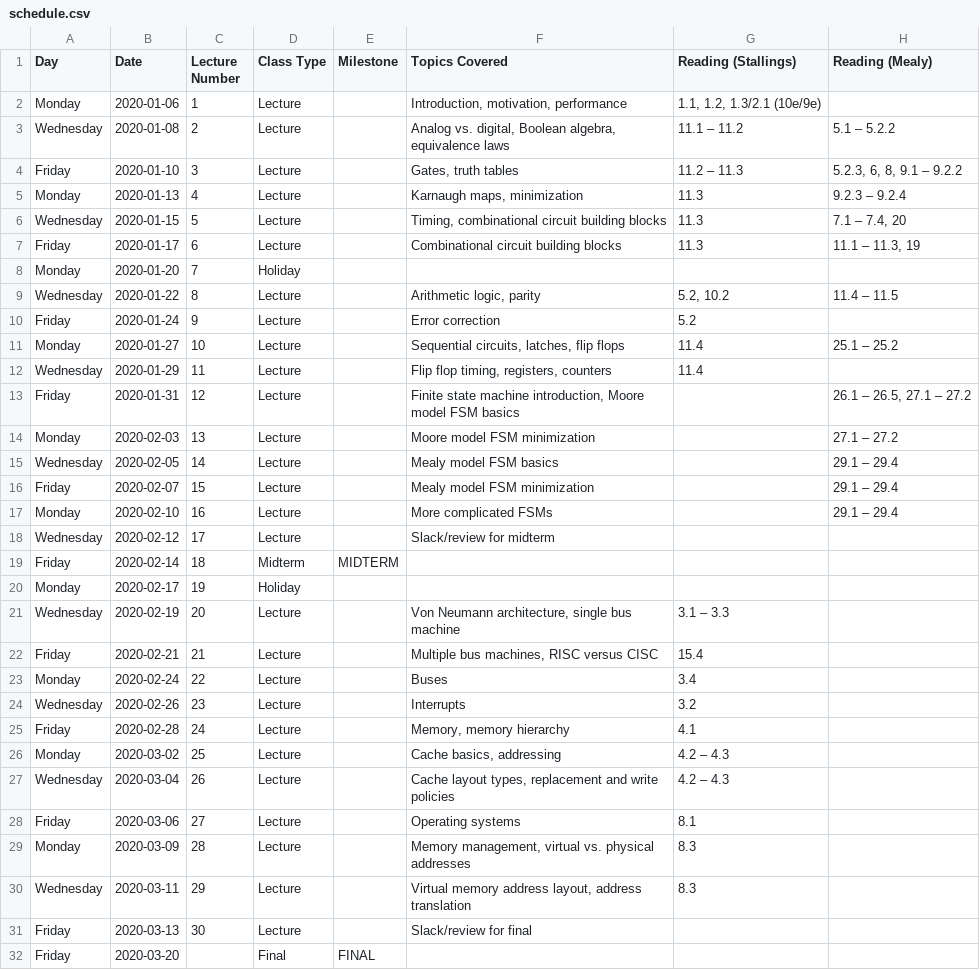
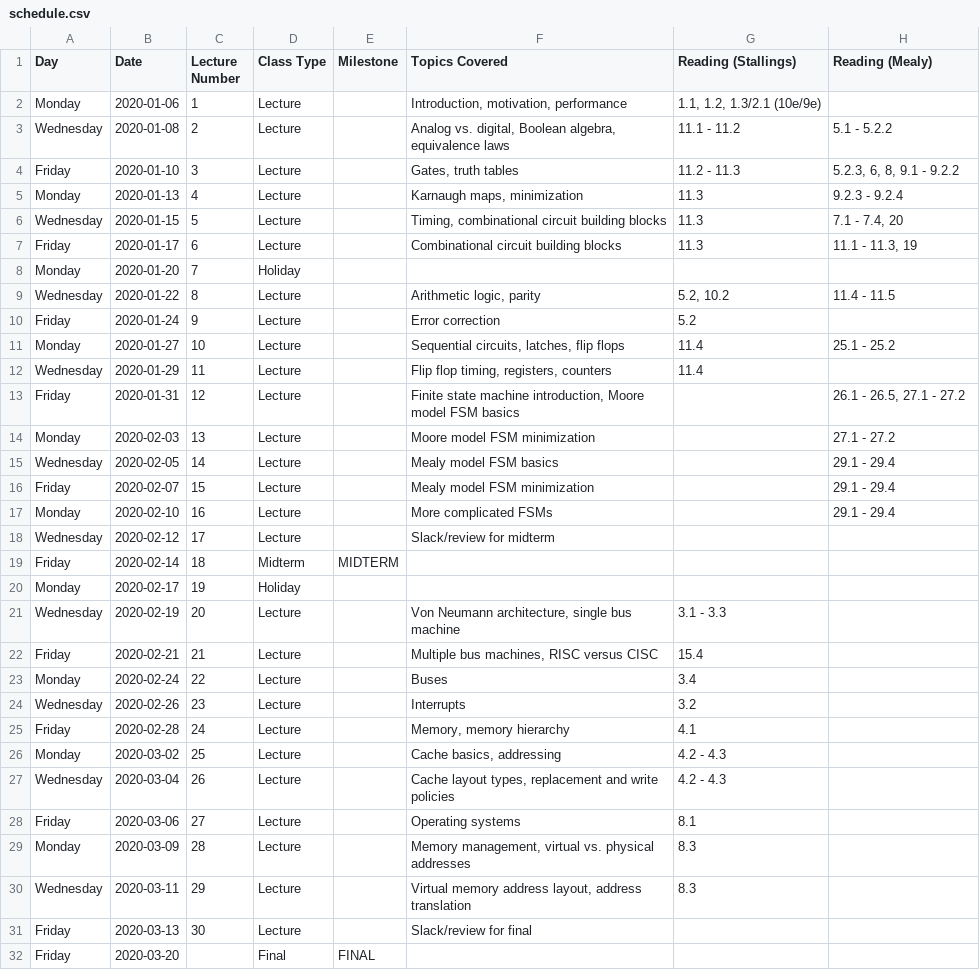
Before and after one commit to jlperona-teaching/ecs154a-winter20, a CSV file: syllabus/schedule.csv, drawn as a sheet.

Commit message:
Minor stylistic and grammatical changes
Main thing is the change to the ToC for the syllabus. Hopefully what I found works for what I want...

```diff
--- a/syllabus/schedule.csv
+++ b/syllabus/schedule.csv
@@ -2,17 +2,17 @@ Day,Date,Lecture Number,Class Type,Milestone,Topics Covered,Reading (Stallings),
 Monday,2020-01-06,1,Lecture,,"Introduction, motivation, performance","1.1, 1.2, 1.3/2.1 (10e/9e)",
-Wednesday,2020-01-08,2,Lecture,,"Analog vs. digital, Boolean algebra, equivalence laws",11.1 – 11.2,5.1 – 5.2.2
-Friday,2020-01-10,3,Lecture,,"Gates, truth tables",11.2 – 11.3,"5.2.3, 6, 8, 9.1 – 9.2.2"
-Monday,2020-01-13,4,Lecture,,"Karnaugh maps, minimization",11.3,9.2.3 – 9.2.4
-Wednesday,2020-01-15,5,Lecture,,"Timing, combinational circuit building blocks",11.3,"7.1 – 7.4, 20"
-Friday,2020-01-17,6,Lecture,,Combinational circuit building blocks,11.3,"11.1 – 11.3, 19"
+Wednesday,2020-01-08,2,Lecture,,"Analog vs. digital, Boolean algebra, equivalence laws",11.1 - 11.2,5.1 - 5.2.2
+Friday,2020-01-10,3,Lecture,,"Gates, truth tables",11.2 - 11.3,"5.2.3, 6, 8, 9.1 - 9.2.2"
+Monday,2020-01-13,4,Lecture,,"Karnaugh maps, minimization",11.3,9.2.3 - 9.2.4
+Wednesday,2020-01-15,5,Lecture,,"Timing, combinational circuit building blocks",11.3,"7.1 - 7.4, 20"
+Friday,2020-01-17,6,Lecture,,Combinational circuit building blocks,11.3,"11.1 - 11.3, 19"
 Monday,2020-01-20,7,Holiday,,,,
-Wednesday,2020-01-22,8,Lecture,,"Arithmetic logic, parity","5.2, 10.2",11.4 – 11.5
+Wednesday,2020-01-22,8,Lecture,,"Arithmetic logic, parity","5.2, 10.2",11.4 - 11.5
 Friday,2020-01-24,9,Lecture,,Error correction,5.2,
-Monday,2020-01-27,10,Lecture,,"Sequential circuits, latches, flip flops",11.4,25.1 – 25.2
+Monday,2020-01-27,10,Lecture,,"Sequential circuits, latches, flip flops",11.4,25.1 - 25.2
 Wednesday,2020-01-29,11,Lecture,,"Flip flop timing, registers, counters",11.4,
-Friday,2020-01-31,12,Lecture,,"Finite state machine introduction, Moore model FSM basics",,"26.1 – 26.5, 27.1 – 27.2"
-Monday,2020-02-03,13,Lecture,,Moore model FSM minimization,,27.1 – 27.2
-Wednesday,2020-02-05,14,Lecture,,Mealy model FSM basics,,29.1 – 29.4
-Friday,2020-02-07,15,Lecture,,Mealy model FSM minimization,,29.1 – 29.4
-Monday,2020-02-10,16,Lecture,,More complicated FSMs,,29.1 – 29.4
+Friday,2020-01-31,12,Lecture,,"Finite state machine introduction, Moore model FSM basics",,"26.1 - 26.5, 27.1 - 27.2"
+Monday,2020-02-03,13,Lecture,,Moore model FSM minimization,,27.1 - 27.2
+Wednesday,2020-02-05,14,Lecture,,Mealy model FSM basics,,29.1 - 29.4
+Friday,2020-02-07,15,Lecture,,Mealy model FSM minimization,,29.1 - 29.4
+Monday,2020-02-10,16,Lecture,,More complicated FSMs,,29.1 - 29.4
 Wednesday,2020-02-12,17,Lecture,,Slack/review for midterm,,
@@ -20,3 +20,3 @@ Friday,2020-02-14,18,Midterm,MIDTERM,,,
 Monday,2020-02-17,19,Holiday,,,,
-Wednesday,2020-02-19,20,Lecture,,"Von Neumann architecture, single bus machine",3.1 – 3.3,
+Wednesday,2020-02-19,20,Lecture,,"Von Neumann architecture, single bus machine",3.1 - 3.3,
 Friday,2020-02-21,21,Lecture,,"Multiple bus machines, RISC versus CISC",15.4,
@@ -25,4 +25,4 @@ Wednesday,2020-02-26,23,Lecture,,Interrupts,3.2,
 Friday,2020-02-28,24,Lecture,,"Memory, memory hierarchy",4.1,
-Monday,2020-03-02,25,Lecture,,"Cache basics, addressing",4.2 – 4.3,
-Wednesday,2020-03-04,26,Lecture,,"Cache layout types, replacement and write policies",4.2 – 4.3,
+Monday,2020-03-02,25,Lecture,,"Cache basics, addressing",4.2 - 4.3,
+Wednesday,2020-03-04,26,Lecture,,"Cache layout types, replacement and write policies",4.2 - 4.3,
 Friday,2020-03-06,27,Lecture,,Operating systems,8.1,
```
Also changed, not shown: 5 other files.
